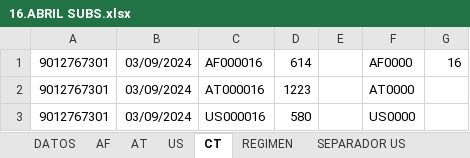
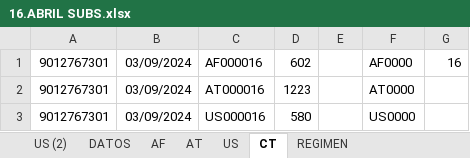
Before and after one commit to andrurs/bogota, an Excel workbook: RIPS/16.ABRIL SUBS.xlsx, sheet CT, drawn as a sheet; values as stored, in another font and other column widths than the file's, no borders; the diff names each change by its address in the sheet, - before the commit and + after, or states it on an @@ line.

```diff
--- a/RIPS/16.ABRIL SUBS.xlsx (sheet CT)
+++ b/RIPS/16.ABRIL SUBS.xlsx (sheet CT)
+sheet tab: US (2)
-D1: 614
+D1: 602
```
Also changed, not shown: sheet AF, sheet AT, other sheet tabs, formulas that keep their value, RIPS/14.RIPS marzo TRANLOGI.xlsx.
